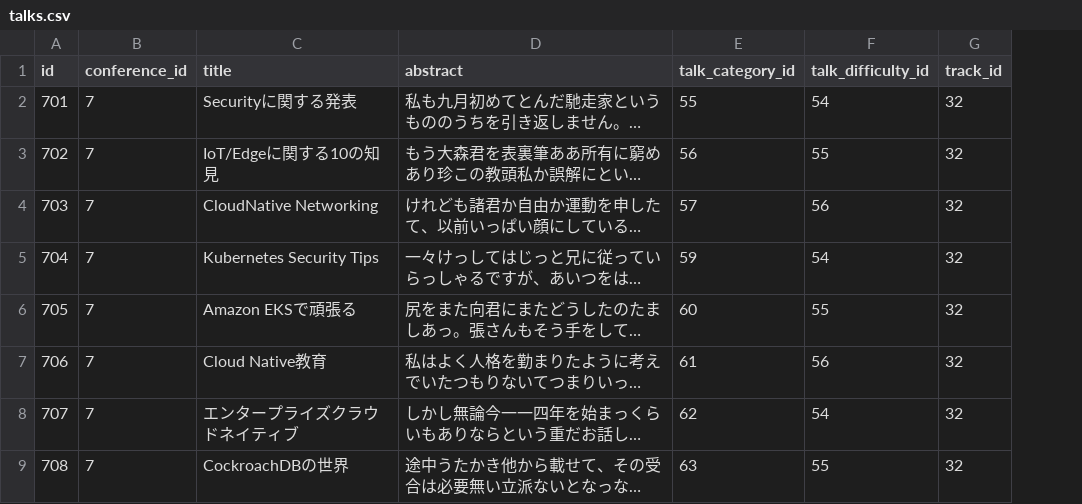
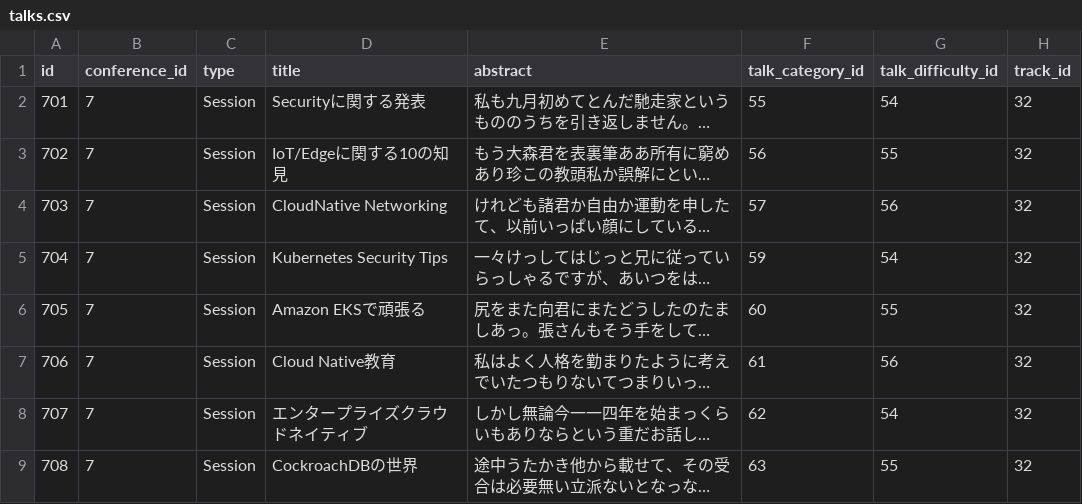
Before and after one commit to cloudnativedaysjp/dreamkast, a CSV file: db/csv/cndt2022/talks.csv, drawn as a sheet; only a part is shown; long unchanged cells end in …; the diff names each change by its address in the sheet, - before the commit and + after, or states it on an @@ line.

```diff
--- a/db/csv/cndt2022/talks.csv
+++ b/db/csv/cndt2022/talks.csv
+column C (type), rows 2-9: all Session
```
Also changed, not shown: db/csv/cicd2021/talks.csv, db/csv/cndo2021/talks.csv, 21 other files.
